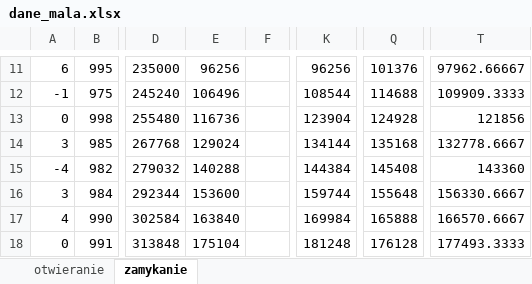
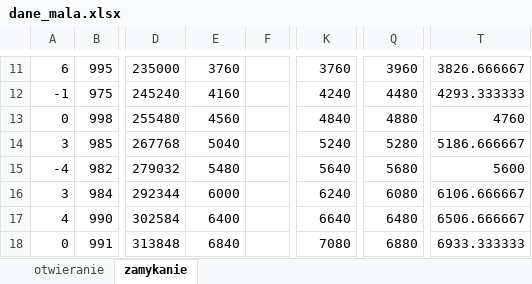
Before and after one commit to aloesik/Gate-sensor, an Excel workbook: dane/mala brama/dane_mala.xlsx, sheet zamykanie, drawn as a sheet; only a part is shown, gaps mark what is left out; values as stored, in another font and other column widths than the file's, no borders; charts and pictures and table styles not drawn; the diff covers the shown part only; the diff names each change by its address in the sheet, - before the commit and + after, or states it on an @@ line.

```diff
--- a/dane/mala brama/dane_mala.xlsx (sheet zamykanie)
+++ b/dane/mala brama/dane_mala.xlsx (sheet zamykanie)
-E11: 96256
+E11: 3760
-K11: 96256
+K11: 3760
-Q11: 101376
+Q11: 3960
-T11: 97962.66667
+T11: 3826.666667
-E12: 106496
+E12: 4160
-K12: 108544
+K12: 4240
-Q12: 114688
+Q12: 4480
-T12: 109909.3333
+T12: 4293.333333
-E13: 116736
+E13: 4560
-K13: 123904
+K13: 4840
-Q13: 124928
+Q13: 4880
-T13: 121856
+T13: 4760
-E14: 129024
+E14: 5040
-K14: 134144
+K14: 5240
-Q14: 135168
+Q14: 5280
-T14: 132778.6667
+T14: 5186.666667
-E15: 140288
+E15: 5480
-K15: 144384
+K15: 5640
-Q15: 145408
+Q15: 5680
-T15: 143360
+T15: 5600
-E16: 153600
+E16: 6000
-K16: 159744
+K16: 6240
-Q16: 155648
+Q16: 6080
-T16: 156330.6667
+T16: 6106.666667
-E17: 163840
+E17: 6400
-K17: 169984
+K17: 6640
-Q17: 165888
+Q17: 6480
-T17: 166570.6667
+T17: 6506.666667
-E18: 175104
+E18: 6840
-K18: 181248
+K18: 7080
-Q18: 176128
+Q18: 6880
-T18: 177493.3333
+T18: 6933.333333
```
Also changed, not shown: 44 edited cells elsewhere in this sheet, charts or pictures, dane/duza brama/dane_duza.xlsx, 8 other files.
